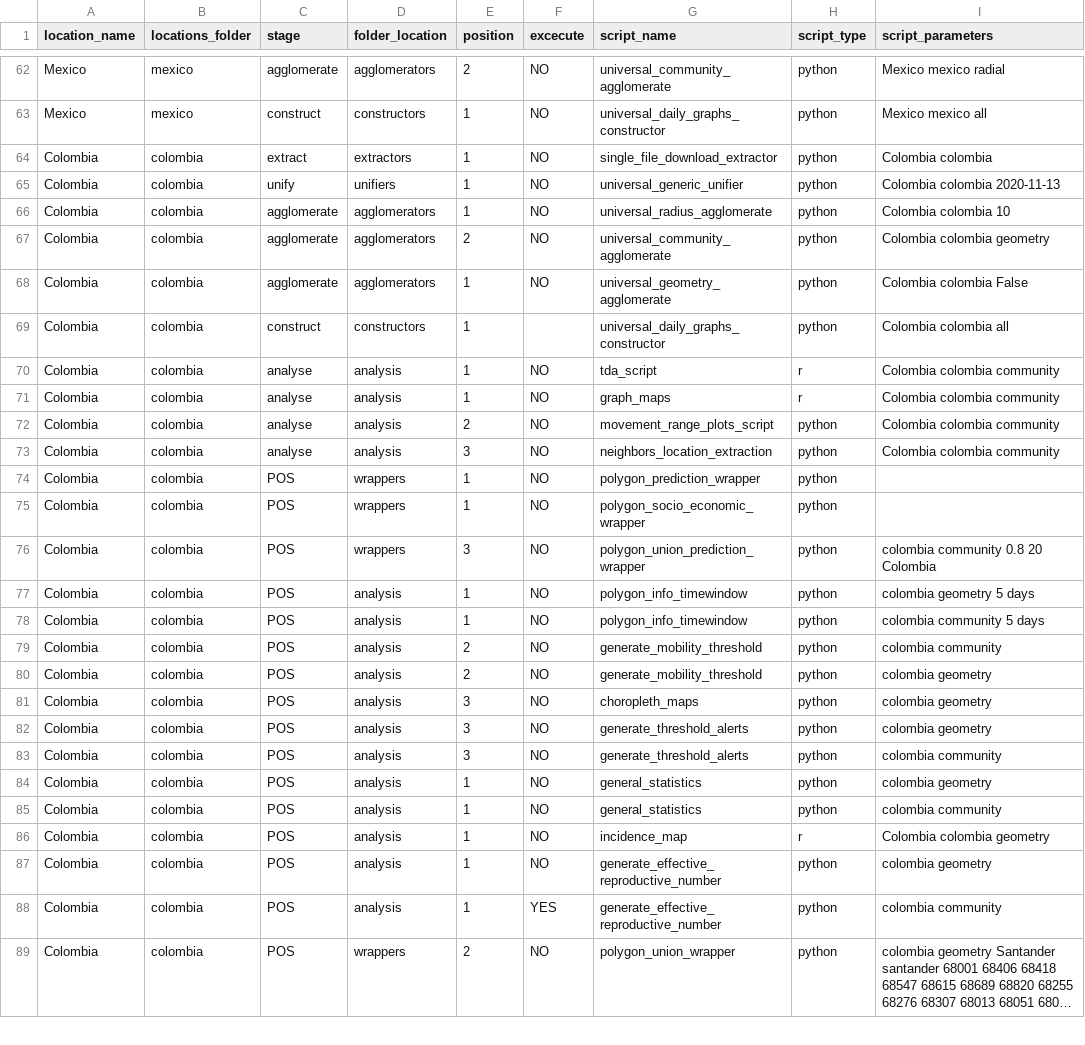
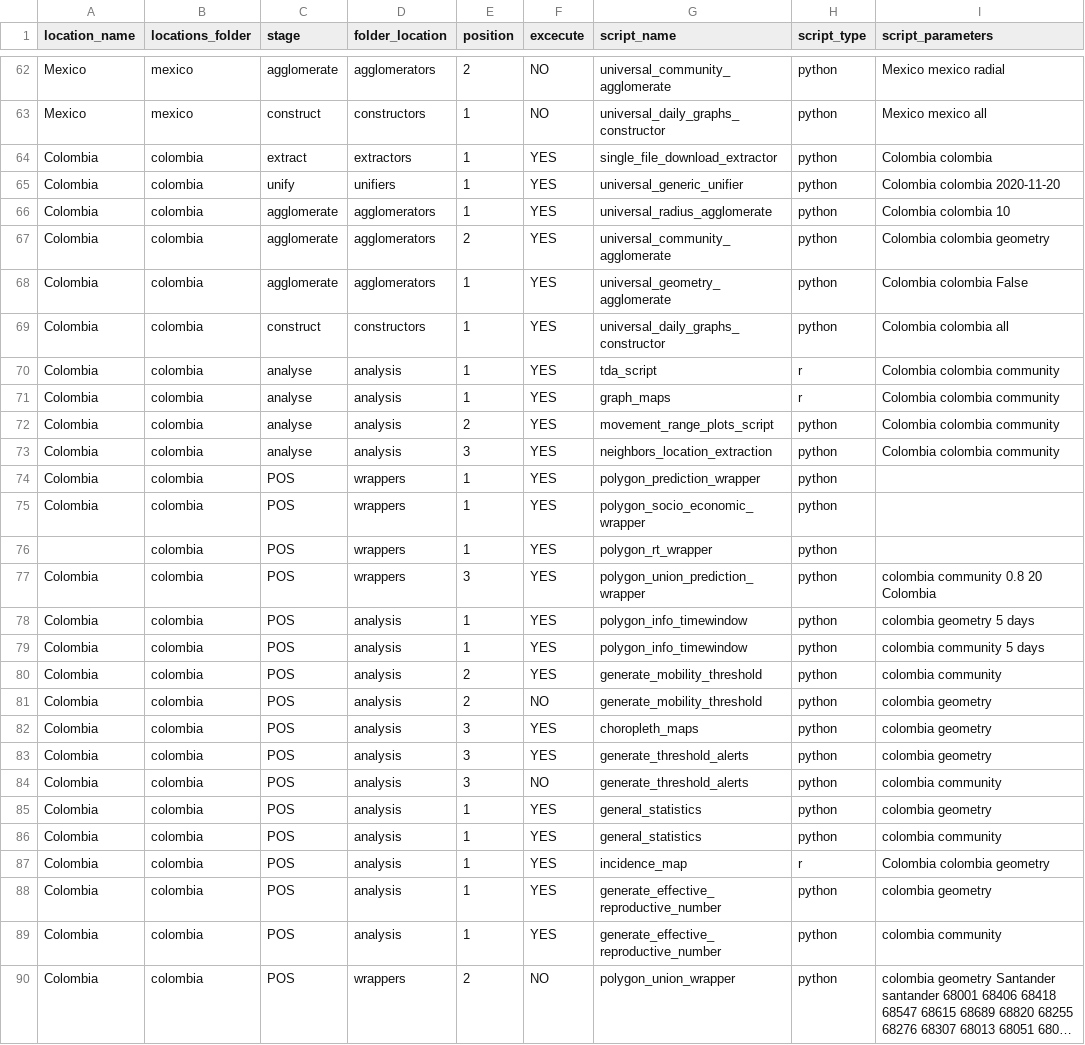
Before and after one commit to Data-Lama/covid_geoinsights_pipeline, a CSV file: pipeline_scripts/configuration/selected_excecutions.csv, drawn as a sheet; only a part is shown, gaps mark what is left out; long unchanged cells end in …; the diff covers the shown part only.

```diff
--- a/pipeline_scripts/configuration/selected_excecutions.csv
+++ b/pipeline_scripts/configuration/selected_excecutions.csv
@@ -63,26 +63,27 @@ Mexico,mexico,agglomerate,agglomerators,2,NO,universal_community_agglomerate,pyt
 Mexico,mexico,construct,constructors,1,NO,universal_daily_graphs_constructor,python,Mexico mexico all
-Colombia,colombia,extract,extractors,1,NO,single_file_download_extractor,python,Colombia colombia
-Colombia,colombia,unify,unifiers,1,NO,universal_generic_unifier,python,Colombia colombia 2020-11-13
-Colombia,colombia,agglomerate,agglomerators,1,NO,universal_radius_agglomerate,python,Colombia colombia 10
-Colombia,colombia,agglomerate,agglomerators,2,NO,universal_community_agglomerate,python,Colombia colombia geometry
-Colombia,colombia,agglomerate,agglomerators,1,NO,universal_geometry_agglomerate,python,Colombia colombia False
-Colombia,colombia,construct,constructors,1,,universal_daily_graphs_constructor,python,Colombia colombia all
-Colombia,colombia,analyse,analysis,1,NO,tda_script,r,Colombia colombia community
-Colombia,colombia,analyse,analysis,1,NO,graph_maps,r,Colombia colombia community
-Colombia,colombia,analyse,analysis,2,NO,movement_range_plots_script,python,Colombia colombia community
-Colombia,colombia,analyse,analysis,3,NO,neighbors_location_extraction,python,Colombia colombia community
-Colombia,colombia,POS,wrappers,1,NO,polygon_prediction_wrapper,python,
-Colombia,colombia,POS,wrappers,1,NO,polygon_socio_economic_wrapper,python,
-Colombia,colombia,POS,wrappers,3,NO,polygon_union_prediction_wrapper,python,colombia community 0.8 20 Colombia
-Colombia,colombia,POS,analysis,1,NO,polygon_info_timewindow,python,colombia geometry 5 days
-Colombia,colombia,POS,analysis,1,NO,polygon_info_timewindow,python,colombia community 5 days
-Colombia,colombia,POS,analysis,2,NO,generate_mobility_threshold,python,colombia community
+Colombia,colombia,extract,extractors,1,YES,single_file_download_extractor,python,Colombia colombia
+Colombia,colombia,unify,unifiers,1,YES,universal_generic_unifier,python,Colombia colombia 2020-11-20
+Colombia,colombia,agglomerate,agglomerators,1,YES,universal_radius_agglomerate,python,Colombia colombia 10
+Colombia,colombia,agglomerate,agglomerators,2,YES,universal_community_agglomerate,python,Colombia colombia geometry
+Colombia,colombia,agglomerate,agglomerators,1,YES,universal_geometry_agglomerate,python,Colombia colombia False
+Colombia,colombia,construct,constructors,1,YES,universal_daily_graphs_constructor,python,Colombia colombia all
+Colombia,colombia,analyse,analysis,1,YES,tda_script,r,Colombia colombia community
+Colombia,colombia,analyse,analysis,1,YES,graph_maps,r,Colombia colombia community
+Colombia,colombia,analyse,analysis,2,YES,movement_range_plots_script,python,Colombia colombia community
+Colombia,colombia,analyse,analysis,3,YES,neighbors_location_extraction,python,Colombia colombia community
+Colombia,colombia,POS,wrappers,1,YES,polygon_prediction_wrapper,python,
+Colombia,colombia,POS,wrappers,1,YES,polygon_socio_economic_wrapper,python,
+,colombia,POS,wrappers,1,YES,polygon_rt_wrapper,python,
+Colombia,colombia,POS,wrappers,3,YES,polygon_union_prediction_wrapper,python,colombia community 0.8 20 Colombia
+Colombia,colombia,POS,analysis,1,YES,polygon_info_timewindow,python,colombia geometry 5 days
+Colombia,colombia,POS,analysis,1,YES,polygon_info_timewindow,python,colombia community 5 days
+Colombia,colombia,POS,analysis,2,YES,generate_mobility_threshold,python,colombia community
 Colombia,colombia,POS,analysis,2,NO,generate_mobility_threshold,python,colombia geometry
-Colombia,colombia,POS,analysis,3,NO,choropleth_maps,python,colombia geometry
-Colombia,colombia,POS,analysis,3,NO,generate_threshold_alerts,python,colombia geometry
+Colombia,colombia,POS,analysis,3,YES,choropleth_maps,python,colombia geometry
+Colombia,colombia,POS,analysis,3,YES,generate_threshold_alerts,python,colombia geometry
 Colombia,colombia,POS,analysis,3,NO,generate_threshold_alerts,python,colombia community
-Colombia,colombia,POS,analysis,1,NO,general_statistics,python,colombia geometry
-Colombia,colombia,POS,analysis,1,NO,general_statistics,python,colombia community
-Colombia,colombia,POS,analysis,1,NO,incidence_map,r,Colombia colombia geometry
-Colombia,colombia,POS,analysis,1,NO,generate_effective_reproductive_number,python,colombia geometry
+Colombia,colombia,POS,analysis,1,YES,general_statistics,python,colombia geometry
+Colombia,colombia,POS,analysis,1,YES,general_statistics,python,colombia community
+Colombia,colombia,POS,analysis,1,YES,incidence_map,r,Colombia colombia geometry
+Colombia,colombia,POS,analysis,1,YES,generate_effective_reproductive_number,python,colombia geometry
 Colombia,colombia,POS,analysis,1,YES,generate_effective_reproductive_number,python,colombia community
```
Also changed, not shown: 1 edited cell elsewhere in this file, 3 other files.
